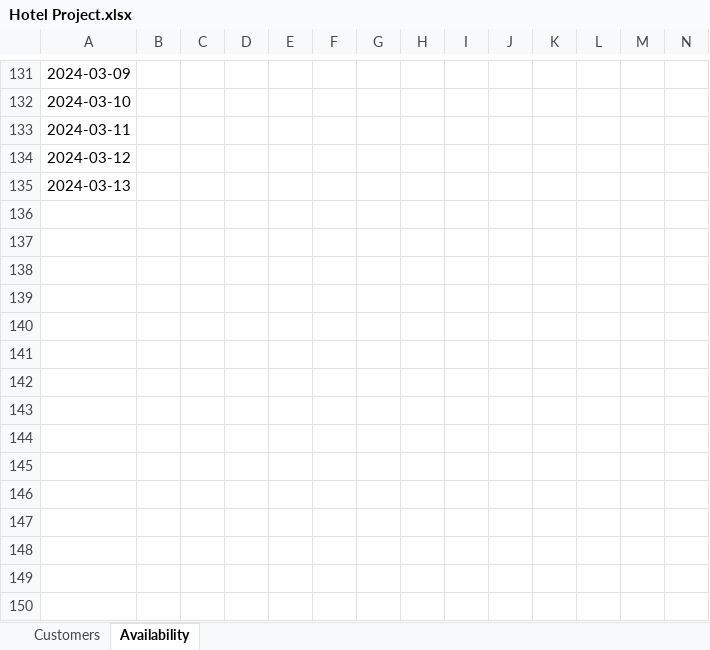
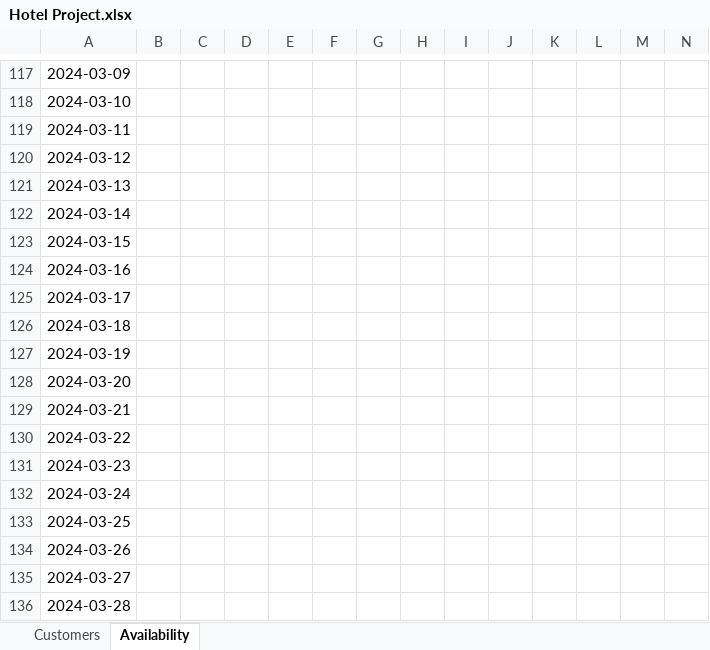
Before and after one commit to josegodinez25/Bit-by-Bit, an Excel workbook: HotelProject/Hotel Project.xlsx, sheet Availability, drawn as a sheet; only a part is shown, gaps mark what is left out; values as stored, in another font and other column widths than the file's, no borders; rows hold the shown columns only; the diff covers the shown part only; the diff names each change by its address in the sheet, - before the commit and + after, or states it on an @@ line.

```diff
--- a/HotelProject/Hotel Project.xlsx (sheet Availability)
+++ b/HotelProject/Hotel Project.xlsx (sheet Availability)
+row 122: 2024-03-14
+row 123: 2024-03-15
+row 124: 2024-03-16
+row 125: 2024-03-17
+row 126: 2024-03-18
+row 127: 2024-03-19
+row 128: 2024-03-20
+row 129: 2024-03-21
+row 130: 2024-03-22
+row 131: 2024-03-23
+row 132: 2024-03-24
+row 133: 2024-03-25
+row 134: 2024-03-26
+row 135: 2024-03-27
+row 136: 2024-03-28
```
Also changed, not shown: 14 removed rows and 13 edited cells elsewhere in this sheet, sheet Customers, 2 other files.
